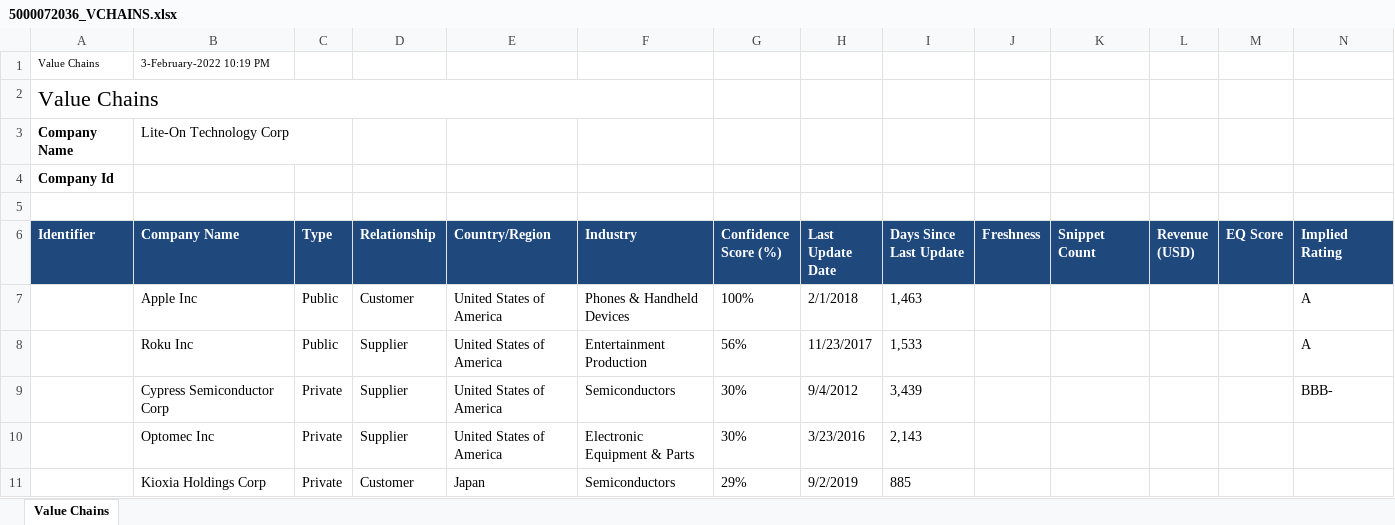
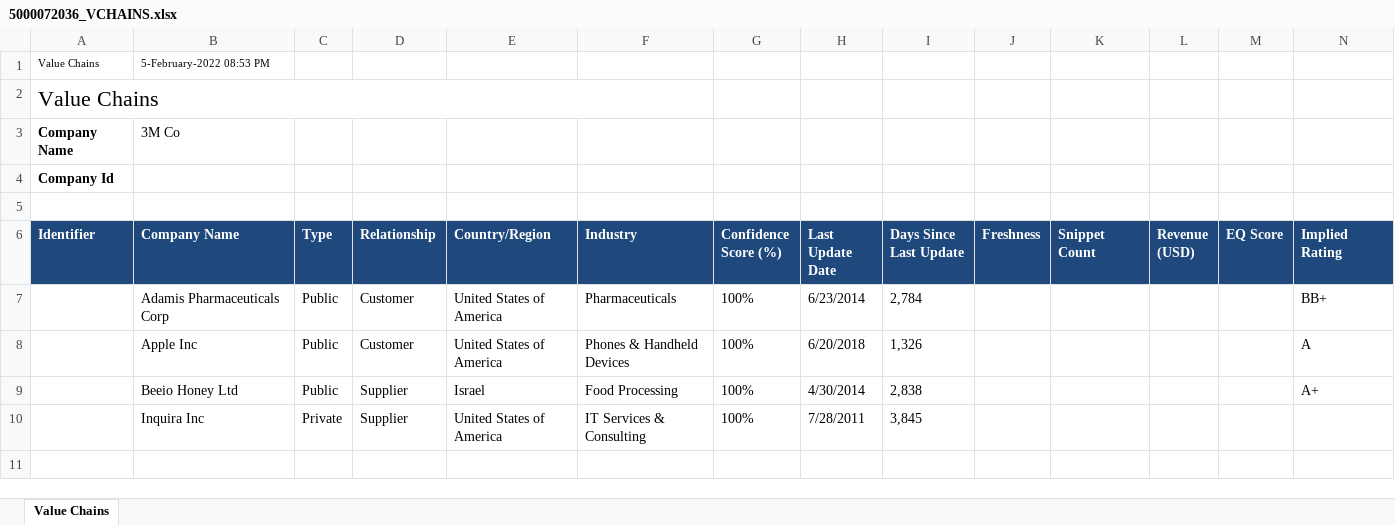
Before and after one commit to ronaldBuddys/supply-chain-extract, an Excel workbook: nlp/data/VCHAINS/5000072036_VCHAINS.xlsx, sheet Value Chains, drawn as a sheet; values as stored, in another font and other column widths than the file's, no borders; removed rows and columns are numbered as before the commit, all else as after; the diff names each change by its address in the sheet, - before the commit and + after, or states it on an @@ line.

```diff
--- a/nlp/data/VCHAINS/5000072036_VCHAINS.xlsx (sheet Value Chains)
+++ b/nlp/data/VCHAINS/5000072036_VCHAINS.xlsx (sheet Value Chains)
-B1 (Company Name): 3-February-2022 10:19 PM
+B1 (Company Name): 5-February-2022 08:53 PM
-B3 (Company Name): Lite-On Technology Corp
+B3 (Company Name): 3M Co
+row 7:  | Adamis Pharmaceuticals Corp | Public | Customer | United States of America | Pharmaceuticals | 100% | 6/23/2014 | 2,784 |  |  |  |  | BB+
-H8 (Last Update Date): 2/1/2018
+H8 (Last Update Date): 6/20/2018
-I8 (Days Since Last Update): 1,463
+I8 (Days Since Last Update): 1,326
-row 8:  | Roku Inc | Public | Supplier | United States of America | Entertainment Production | 56% | 11/23/2017 | 1,533 |  |  |  |  | A
-row 9:  | Cypress Semiconductor Corp | Private | Supplier | United States of America | Semiconductors | 30% | 9/4/2012 | 3,439 |  |  |  |  | BBB-
-row 10:  | Optomec Inc | Private | Supplier | United States of America | Electronic Equipment & Parts | 30% | 3/23/2016 | 2,143
-row 11:  | Kioxia Holdings Corp | Private | Customer | Japan | Semiconductors | 29% | 9/2/2019 | 885
+row 9:  | Beeio Honey Ltd | Public | Supplier | Israel | Food Processing | 100% | 4/30/2014 | 2,838 |  |  |  |  | A+
+row 10:  | Inquira Inc | Private | Supplier | United States of America | IT Services & Consulting | 100% | 7/28/2011 | 3,845
```
Also changed, not shown: nlp/data/VCHAINS/4296954028_VCHAINS.xlsx, nlp/data/VCHAINS/4297524344_VCHAINS.xlsx, 3 other files.
